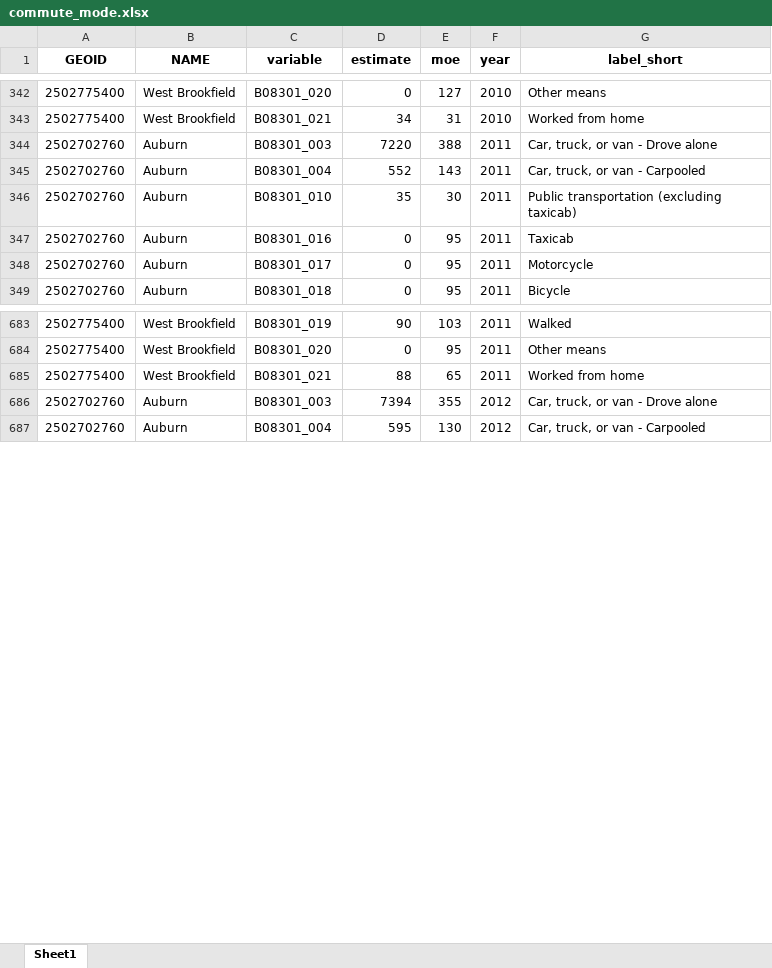
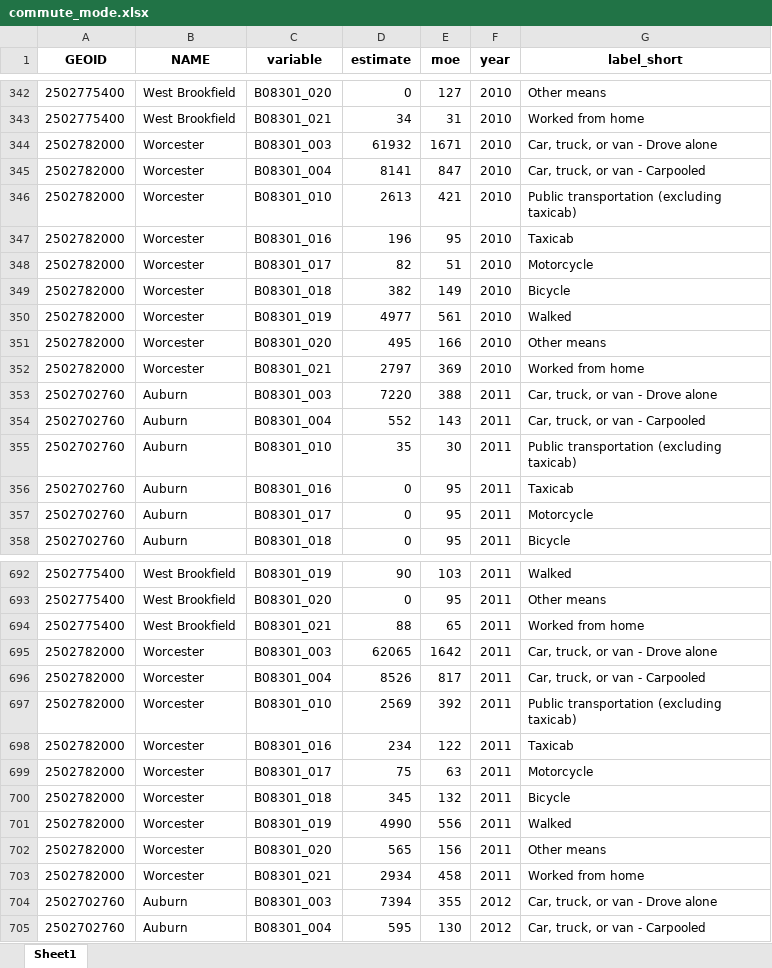
Before and after one commit to Jordan-hollinger/community_snapshots, an Excel workbook: data/transportation/xlsx/commute_mode.xlsx, sheet Sheet1, drawn as a sheet; only a part is shown, gaps mark what is left out; values as stored, in another font and other column widths than the file's, no borders; the diff covers the shown part only; the diff names each change by its address in the sheet, - before the commit and + after, or states it on an @@ line.

```diff
--- a/data/transportation/xlsx/commute_mode.xlsx (sheet Sheet1)
+++ b/data/transportation/xlsx/commute_mode.xlsx (sheet Sheet1)
+row 344: 2502782000 | Worcester | B08301_003 | 61932 | 1671 | 2010 | Car, truck, or van - Drove alone
+row 345: 2502782000 | Worcester | B08301_004 | 8141 | 847 | 2010 | Car, truck, or van - Carpooled
+row 346: 2502782000 | Worcester | B08301_010 | 2613 | 421 | 2010 | Public transportation (excluding taxicab)
+row 347: 2502782000 | Worcester | B08301_016 | 196 | 95 | 2010 | Taxicab
+row 348: 2502782000 | Worcester | B08301_017 | 82 | 51 | 2010 | Motorcycle
+row 349: 2502782000 | Worcester | B08301_018 | 382 | 149 | 2010 | Bicycle
+row 350: 2502782000 | Worcester | B08301_019 | 4977 | 561 | 2010 | Walked
+row 351: 2502782000 | Worcester | B08301_020 | 495 | 166 | 2010 | Other means
+row 352: 2502782000 | Worcester | B08301_021 | 2797 | 369 | 2010 | Worked from home
+row 695: 2502782000 | Worcester | B08301_003 | 62065 | 1642 | 2011 | Car, truck, or van - Drove alone
+row 696: 2502782000 | Worcester | B08301_004 | 8526 | 817 | 2011 | Car, truck, or van - Carpooled
+row 697: 2502782000 | Worcester | B08301_010 | 2569 | 392 | 2011 | Public transportation (excluding taxicab)
+row 698: 2502782000 | Worcester | B08301_016 | 234 | 122 | 2011 | Taxicab
+row 699: 2502782000 | Worcester | B08301_017 | 75 | 63 | 2011 | Motorcycle
+row 700: 2502782000 | Worcester | B08301_018 | 345 | 132 | 2011 | Bicycle
+row 701: 2502782000 | Worcester | B08301_019 | 4990 | 556 | 2011 | Walked
+row 702: 2502782000 | Worcester | B08301_020 | 565 | 156 | 2011 | Other means
+row 703: 2502782000 | Worcester | B08301_021 | 2934 | 458 | 2011 | Worked from home
```
Also changed, not shown: 108 added rows elsewhere in this sheet, data/transportation/xlsx/travel_time.xlsx, data/transportation/xlsx/vehicle_avail.xlsx, 4 other files.
